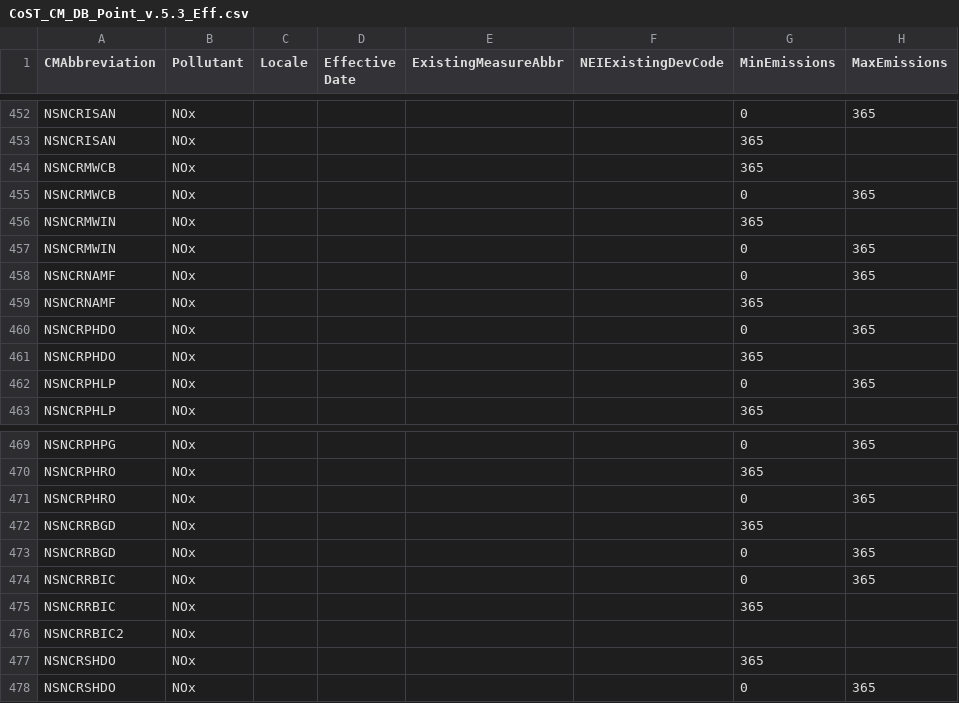
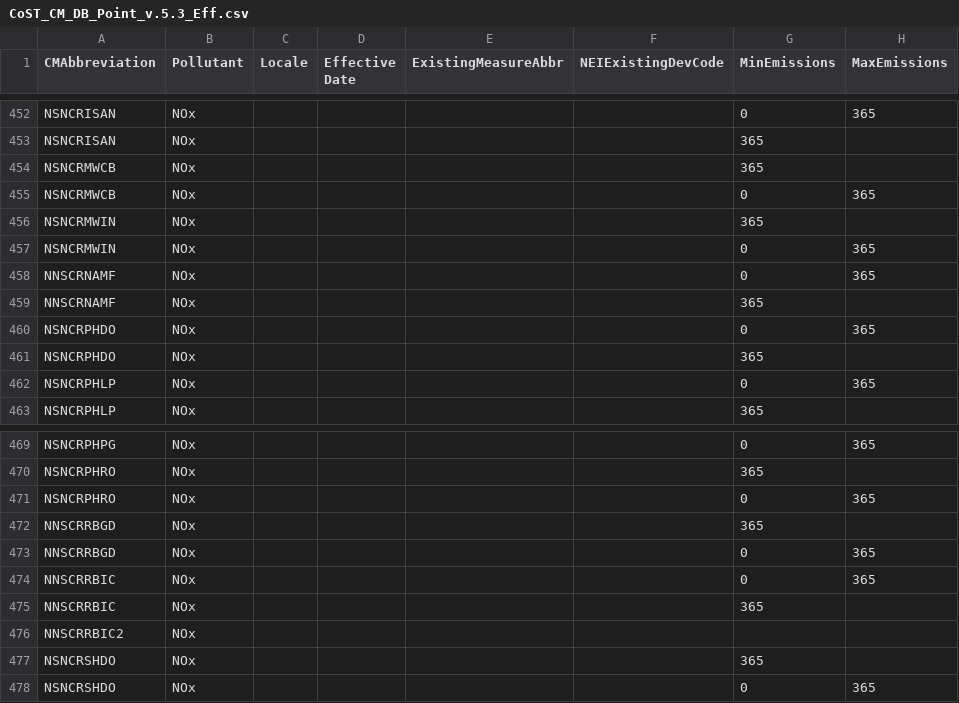
Before and after one commit to cseppan/EMFarchive_EMF, a CSV file: config/db/CoST_CM_DB_Point_v.5.3_Eff.csv, drawn as a sheet; only a part is shown, gaps mark what is left out; the diff names each change by its address in the sheet, - before the commit and + after, or states it on an @@ line.

```diff
--- a/config/db/CoST_CM_DB_Point_v.5.3_Eff.csv
+++ b/config/db/CoST_CM_DB_Point_v.5.3_Eff.csv
-A458:A459 (CMAbbreviation): NSNCRNAMF
+A458:A459 (CMAbbreviation): NNSCRNAMF
-A472:A473 (CMAbbreviation): NSNCRRBGD
+A472:A473 (CMAbbreviation): NNSCRRBGD
-A474:A475 (CMAbbreviation): NSNCRRBIC
+A474:A475 (CMAbbreviation): NNSCRRBIC
-A476 (CMAbbreviation): NSNCRRBIC2
+A476 (CMAbbreviation): NNSCRRBIC2
```
Also changed, not shown: config/db/CoST_CM_DB_Point_v.5.3_SCC.csv, config/db/CoST_CM_DB_Point_v.5.3_Summary.csv, 2 other files.
